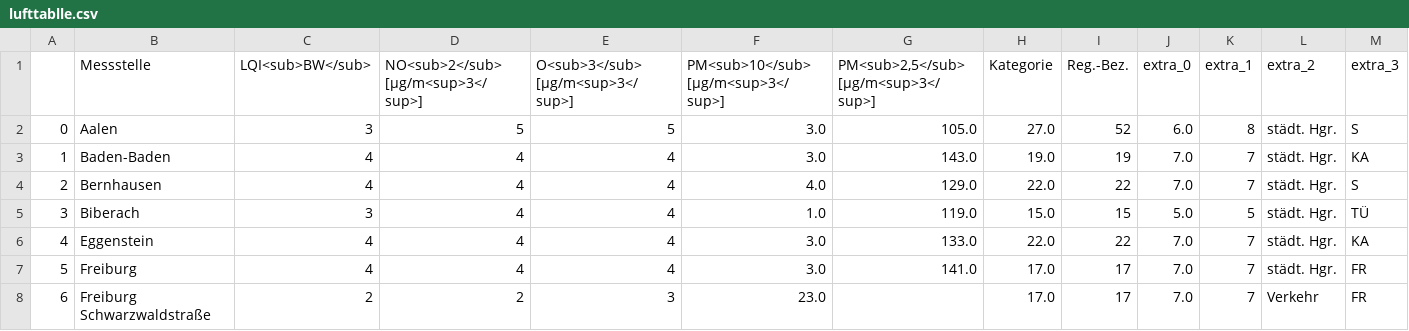
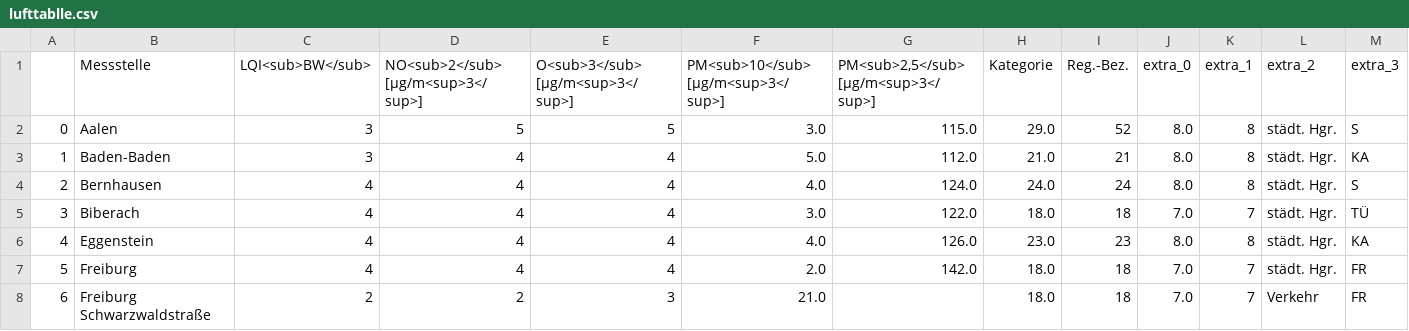
Before and after one commit to Sprossenboxer/feinstaub_bw, a CSV file: lufttablle.csv, drawn as a sheet; only a part is shown; the diff covers the shown part only.

```diff
--- a/lufttablle.csv
+++ b/lufttablle.csv
@@ -1,8 +1,8 @@
 ,Messstelle,LQI<sub>BW</sub>,NO<sub>2</sub> [µg/m<sup>3</sup>],O<sub>3</sub> [µg/m<sup>3</sup>],PM<sub>10</sub> [µg/m<sup>3</sup>],"PM<sub>2,5</sub> [µg/m<sup>3</sup>]",Kategorie,Reg.-Bez.,extra_0,extra_1,extra_2,extra_3
-0,Aalen,3,5,5,3.0,105.0,27.0,52,6.0,8,städt. Hgr.,S
-1,Baden-Baden,4,4,4,3.0,143.0,19.0,19,7.0,7,städt. Hgr.,KA
-2,Bernhausen,4,4,4,4.0,129.0,22.0,22,7.0,7,städt. Hgr.,S
-3,Biberach,3,4,4,1.0,119.0,15.0,15,5.0,5,städt. Hgr.,TÜ
-4,Eggenstein,4,4,4,3.0,133.0,22.0,22,7.0,7,städt. Hgr.,KA
-5,Freiburg,4,4,4,3.0,141.0,17.0,17,7.0,7,städt. Hgr.,FR
-6,Freiburg Schwarzwaldstraße,2,2,3,23.0,,17.0,17,7.0,7,Verkehr,FR
+0,Aalen,3,5,5,3.0,115.0,29.0,52,8.0,8,städt. Hgr.,S
+1,Baden-Baden,3,4,4,5.0,112.0,21.0,21,8.0,8,städt. Hgr.,KA
+2,Bernhausen,4,4,4,4.0,124.0,24.0,24,8.0,8,städt. Hgr.,S
+3,Biberach,4,4,4,3.0,122.0,18.0,18,7.0,7,städt. Hgr.,TÜ
+4,Eggenstein,4,4,4,4.0,126.0,23.0,23,8.0,8,städt. Hgr.,KA
+5,Freiburg,4,4,4,2.0,142.0,18.0,18,7.0,7,städt. Hgr.,FR
+6,Freiburg Schwarzwaldstraße,2,2,3,21.0,,18.0,18,7.0,7,Verkehr,FR
```
Also changed, not shown: 157 edited cells elsewhere in this file.
